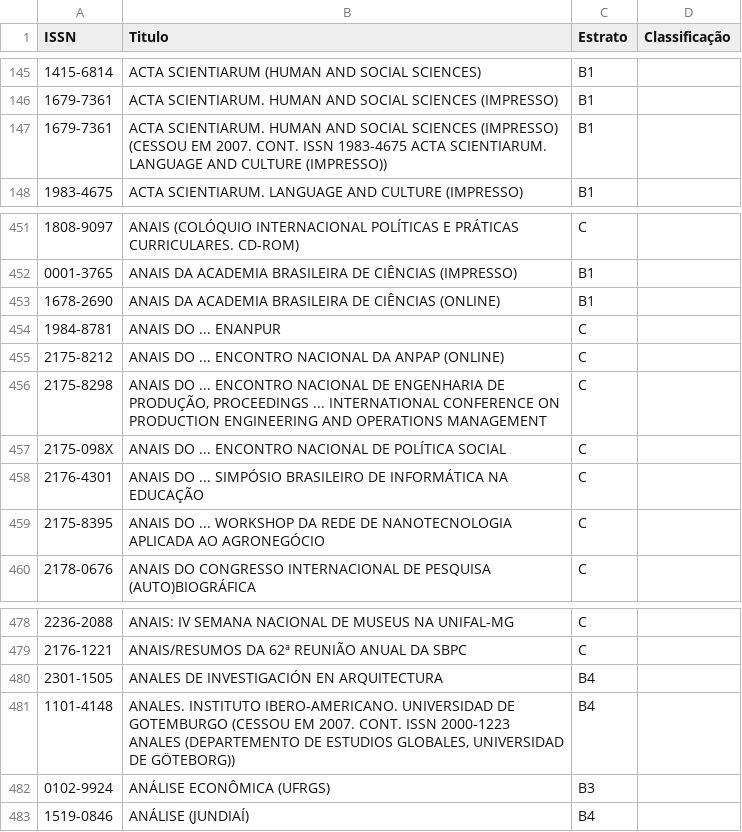
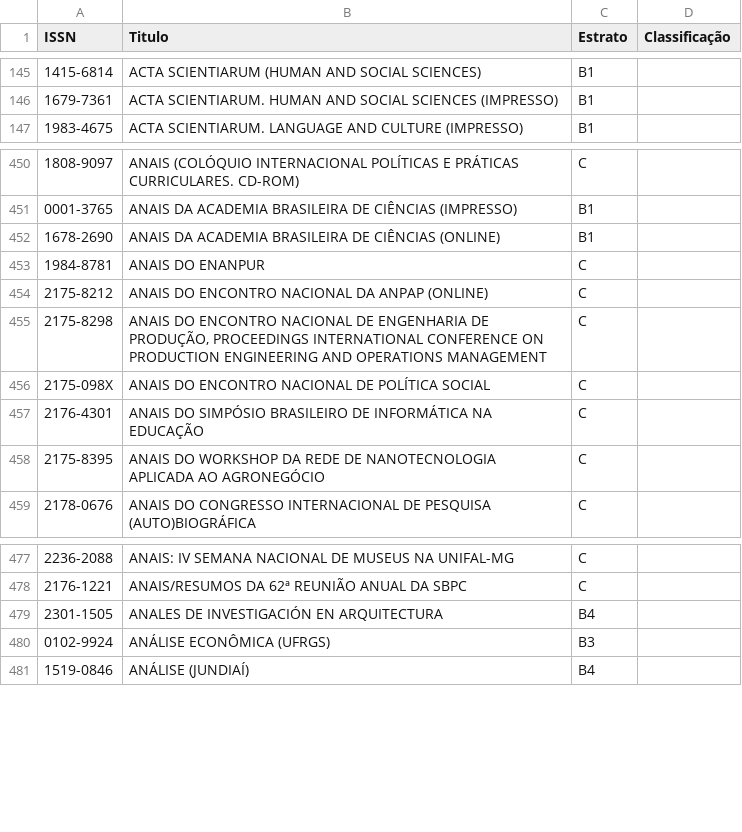
Before and after one commit to rafatieppo/lucylattes, a CSV file: qualis_interdic_periodicos_2016.csv, drawn as a sheet; only a part is shown, gaps mark what is left out.

Commit message:
version 1.0 new report and qualis csv

```diff
--- a/qualis_interdic_periodicos_2016.csv
+++ b/qualis_interdic_periodicos_2016.csv
@@ -146,3 +146,2 @@ ISSN	Titulo	Estrato	Classificação
 1679-7361	ACTA SCIENTIARUM. HUMAN AND SOCIAL SCIENCES (IMPRESSO)	B1
-1679-7361	ACTA SCIENTIARUM. HUMAN AND SOCIAL SCIENCES (IMPRESSO) (CESSOU EM 2007. CONT. ISSN 1983-4675 ACTA SCIENTIARUM. LANGUAGE AND CULTURE (IMPRESSO))	B1
 1983-4675	ACTA SCIENTIARUM. LANGUAGE AND CULTURE (IMPRESSO)	B1
@@ -453,8 +452,8 @@ ISSN	Titulo	Estrato	Classificação
 1678-2690	ANAIS DA ACADEMIA BRASILEIRA DE CIÊNCIAS (ONLINE)	B1
-1984-8781	ANAIS DO ... ENANPUR	C
-2175-8212	ANAIS DO ... ENCONTRO NACIONAL DA ANPAP (ONLINE)	C
-2175-8298	ANAIS DO ... ENCONTRO NACIONAL DE ENGENHARIA DE PRODUÇÃO, PROCEEDINGS ... INTERNATIONAL CONFERENCE ON PRODUCTION ENGINEERING AND OPERATIONS MANAGEMENT	C
-2175-098X	ANAIS DO ... ENCONTRO NACIONAL DE POLÍTICA SOCIAL	C
-2176-4301	ANAIS DO ... SIMPÓSIO BRASILEIRO DE INFORMÁTICA NA EDUCAÇÃO	C
-2175-8395	ANAIS DO ... WORKSHOP DA REDE DE NANOTECNOLOGIA APLICADA AO AGRONEGÓCIO	C
+1984-8781	ANAIS DO ENANPUR	C
+2175-8212	ANAIS DO ENCONTRO NACIONAL DA ANPAP (ONLINE)	C
+2175-8298	ANAIS DO ENCONTRO NACIONAL DE ENGENHARIA DE PRODUÇÃO, PROCEEDINGS INTERNATIONAL CONFERENCE ON PRODUCTION ENGINEERING AND OPERATIONS MANAGEMENT	C
+2175-098X	ANAIS DO ENCONTRO NACIONAL DE POLÍTICA SOCIAL	C
+2176-4301	ANAIS DO SIMPÓSIO BRASILEIRO DE INFORMÁTICA NA EDUCAÇÃO	C
+2175-8395	ANAIS DO WORKSHOP DA REDE DE NANOTECNOLOGIA APLICADA AO AGRONEGÓCIO	C
 2178-0676	ANAIS DO CONGRESSO INTERNACIONAL DE PESQUISA (AUTO)BIOGRÁFICA	C
@@ -480,3 +479,2 @@ ISSN	Titulo	Estrato	Classificação
 2301-1505	ANALES DE INVESTIGACIÓN EN ARQUITECTURA	B4
-1101-4148	ANALES. INSTITUTO IBERO-AMERICANO. UNIVERSIDAD DE GOTEMBURGO (CESSOU EM 2007. CONT. ISSN 2000-1223 ANALES (DEPARTEMENTO DE ESTUDIOS GLOBALES, UNIVERSIDAD DE GÖTEBORG))	B4
 0102-9924	ANÁLISE ECONÔMICA (UFRGS)	B3
```
Also changed, not shown: 39 other files.
